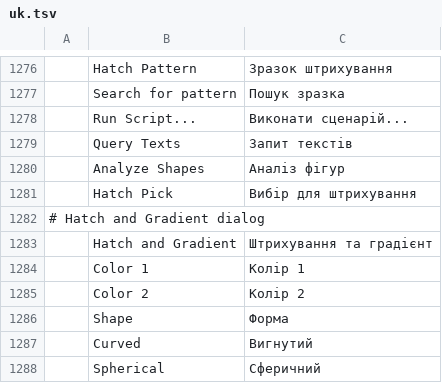
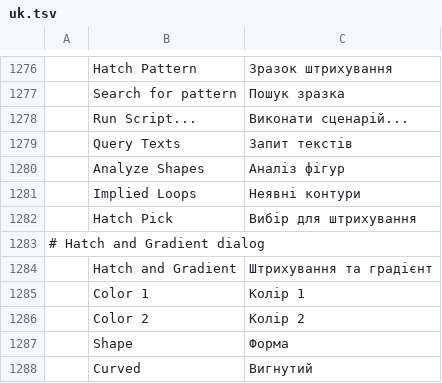
Before and after one commit to AICodeForgedev/cadaddy, a TSV file: crates/ui-egui/src/i18n/uk.tsv, drawn as a sheet; only a part is shown, gaps mark what is left out; the shorter side is filled out with more unchanged rows; the diff names each change by its address in the sheet, - before the commit and + after, or states it on an @@ line.

```diff
--- a/crates/ui-egui/src/i18n/uk.tsv
+++ b/crates/ui-egui/src/i18n/uk.tsv
+row 1281:  | Implied Loops | Неявні контури
```
Also changed, not shown: 3 other files.
